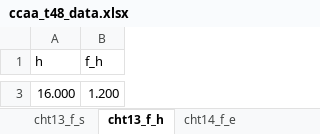
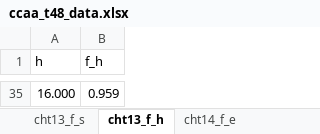
Before and after one commit to skane88/utilityscripts, an Excel workbook: utilityscripts/concrete/data/ccaa_t48_data.xlsx, sheet cht13_f_h, drawn as a sheet; only a part is shown, gaps mark what is left out; values as stored, in another font and other column widths than the file's, no borders; addresses are those after the commit; the diff covers the shown part only; the diff names each change by its address in the sheet, - before the commit and + after, or states it on an @@ line.

```diff
--- a/utilityscripts/concrete/data/ccaa_t48_data.xlsx (sheet cht13_f_h)
+++ b/utilityscripts/concrete/data/ccaa_t48_data.xlsx (sheet cht13_f_h)
-B35 (f_h): 1.200
+B35 (f_h): 0.959
```
Also changed, not shown: 33 added rows and 1 removed row elsewhere in this sheet, sheet cht14_f_h, sheet cht12_f_h, 2 other files.
